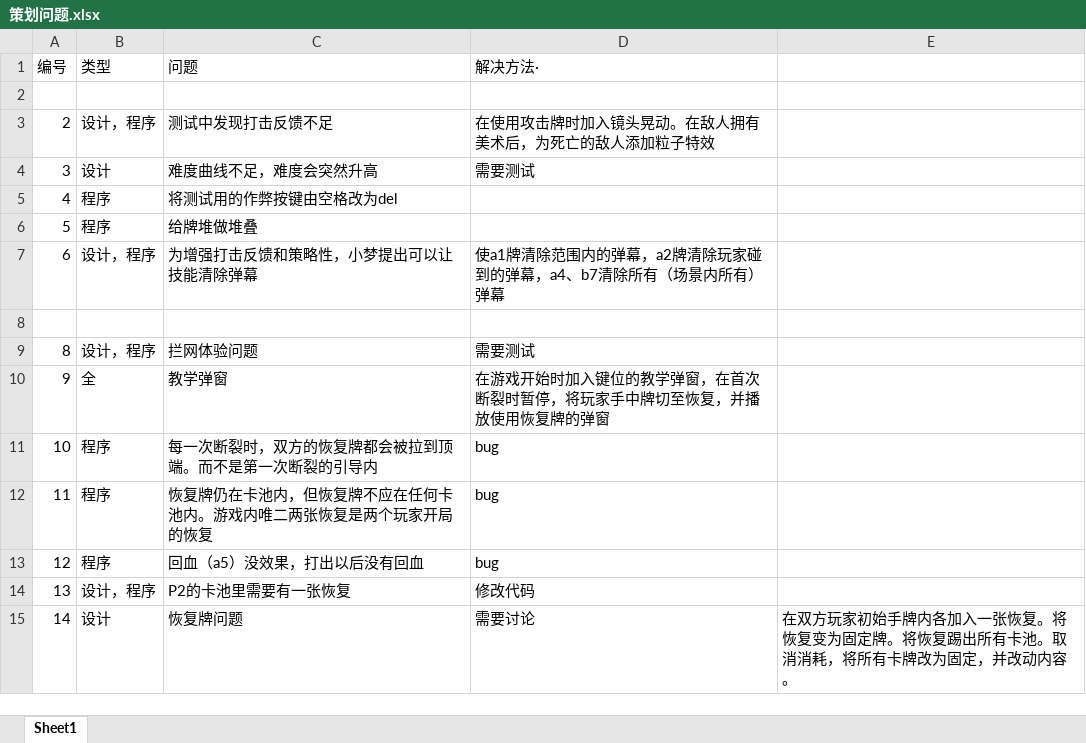
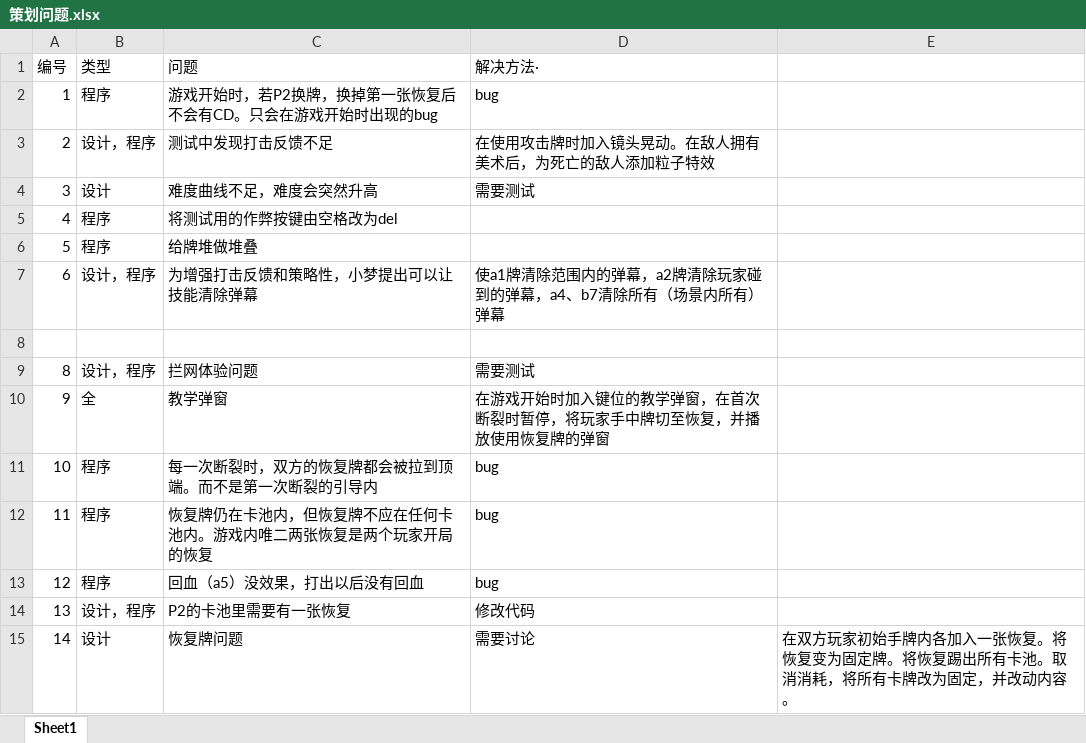
Before and after one commit to Jiufoduck/2026CGJ, an Excel workbook: doc/策划问题.xlsx, sheet Sheet1, drawn as a sheet; values as stored, in another font and other column widths than the file's, no borders; the diff names each change by its address in the sheet, - before the commit and + after, or states it on an @@ line.

Commit message:
Update 策划问题.xlsx

```diff
--- a/doc/策划问题.xlsx (sheet Sheet1)
+++ b/doc/策划问题.xlsx (sheet Sheet1)
-row 2: (empty)
+row 2: 1 | 程序 | 游戏开始时，若P2换牌，换掉第一张恢复后不会有CD。只会在游戏开始时出现的bug | bug
```
